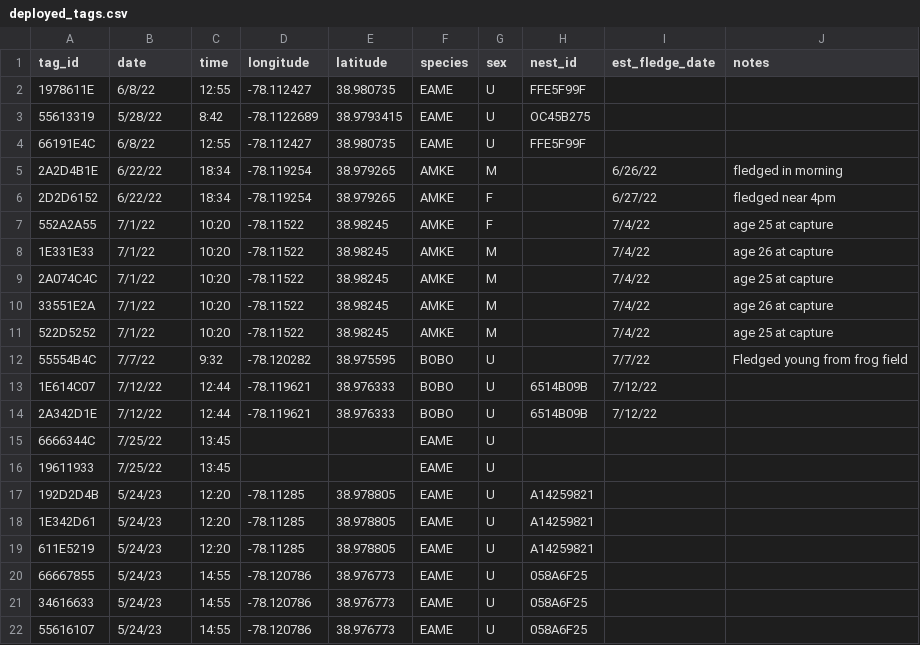
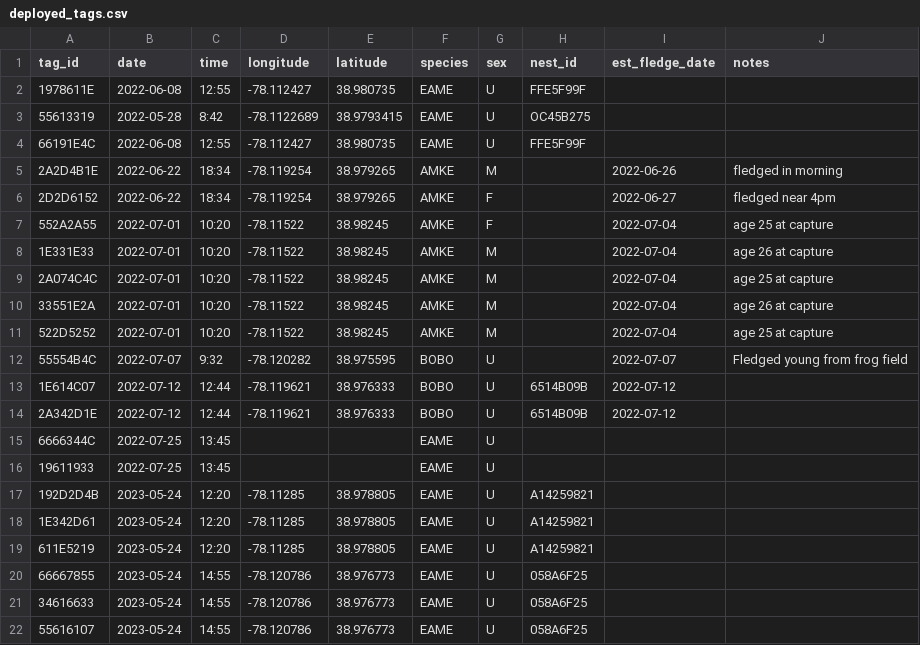
Before and after one commit to bsevansunc/oxbow, a CSV file: deployed_tags.csv, drawn as a sheet.

Commit message:
repaired dates

```diff
--- a/deployed_tags.csv
+++ b/deployed_tags.csv
@@ -1,22 +1,22 @@
 tag_id,date,time,longitude,latitude,species,sex,nest_id,est_fledge_date,notes
-1978611E,6/8/22,12:55,-78.112427,38.980735,EAME,U,FFE5F99F,,
-55613319,5/28/22,8:42,-78.1122689,38.9793415,EAME,U,OC45B275,,
-66191E4C,6/8/22,12:55,-78.112427,38.980735,EAME,U,FFE5F99F,,
-2A2D4B1E,6/22/22,18:34,-78.119254,38.979265,AMKE,M,,6/26/22,fledged in morning
-2D2D6152,6/22/22,18:34,-78.119254,38.979265,AMKE,F,,6/27/22,fledged near 4pm
-552A2A55,7/1/22,10:20,-78.11522,38.98245,AMKE,F,,7/4/22,age 25 at capture
-1E331E33,7/1/22,10:20,-78.11522,38.98245,AMKE,M,,7/4/22,age 26 at capture
-2A074C4C,7/1/22,10:20,-78.11522,38.98245,AMKE,M,,7/4/22,age 25 at capture
-33551E2A,7/1/22,10:20,-78.11522,38.98245,AMKE,M,,7/4/22,age 26 at capture
-522D5252,7/1/22,10:20,-78.11522,38.98245,AMKE,M,,7/4/22,age 25 at capture
-55554B4C,7/7/22,9:32,-78.120282,38.975595,BOBO,U,,7/7/22,Fledged young from frog field
-1E614C07,7/12/22,12:44,-78.119621,38.976333,BOBO,U,6514B09B,7/12/22,
-2A342D1E,7/12/22,12:44,-78.119621,38.976333,BOBO,U,6514B09B,7/12/22,
-6666344C,7/25/22,13:45,,,EAME,U,,,
-19611933,7/25/22,13:45,,,EAME,U,,,
-192D2D4B,5/24/23,12:20,-78.11285,38.978805,EAME,U,A14259821,,
-1E342D61,5/24/23,12:20,-78.11285,38.978805,EAME,U,A14259821,,
-611E5219,5/24/23,12:20,-78.11285,38.978805,EAME,U,A14259821,,
-66667855,5/24/23,14:55,-78.120786,38.976773,EAME,U,058A6F25,,
-34616633,5/24/23,14:55,-78.120786,38.976773,EAME,U,058A6F25,,
-55616107,5/24/23,14:55,-78.120786,38.976773,EAME,U,058A6F25,,
+1978611E,2022-06-08,12:55,-78.112427,38.980735,EAME,U,FFE5F99F,,
+55613319,2022-05-28,8:42,-78.1122689,38.9793415,EAME,U,OC45B275,,
+66191E4C,2022-06-08,12:55,-78.112427,38.980735,EAME,U,FFE5F99F,,
+2A2D4B1E,2022-06-22,18:34,-78.119254,38.979265,AMKE,M,,2022-06-26,fledged in morning
+2D2D6152,2022-06-22,18:34,-78.119254,38.979265,AMKE,F,,2022-06-27,fledged near 4pm
+552A2A55,2022-07-01,10:20,-78.11522,38.98245,AMKE,F,,2022-07-04,age 25 at capture
+1E331E33,2022-07-01,10:20,-78.11522,38.98245,AMKE,M,,2022-07-04,age 26 at capture
+2A074C4C,2022-07-01,10:20,-78.11522,38.98245,AMKE,M,,2022-07-04,age 25 at capture
+33551E2A,2022-07-01,10:20,-78.11522,38.98245,AMKE,M,,2022-07-04,age 26 at capture
+522D5252,2022-07-01,10:20,-78.11522,38.98245,AMKE,M,,2022-07-04,age 25 at capture
+55554B4C,2022-07-07,9:32,-78.120282,38.975595,BOBO,U,,2022-07-07,Fledged young from frog field
+1E614C07,2022-07-12,12:44,-78.119621,38.976333,BOBO,U,6514B09B,2022-07-12,
+2A342D1E,2022-07-12,12:44,-78.119621,38.976333,BOBO,U,6514B09B,2022-07-12,
+6666344C,2022-07-25,13:45,,,EAME,U,,,
+19611933,2022-07-25,13:45,,,EAME,U,,,
+192D2D4B,2023-05-24,12:20,-78.11285,38.978805,EAME,U,A14259821,,
+1E342D61,2023-05-24,12:20,-78.11285,38.978805,EAME,U,A14259821,,
+611E5219,2023-05-24,12:20,-78.11285,38.978805,EAME,U,A14259821,,
+66667855,2023-05-24,14:55,-78.120786,38.976773,EAME,U,058A6F25,,
+34616633,2023-05-24,14:55,-78.120786,38.976773,EAME,U,058A6F25,,
+55616107,2023-05-24,14:55,-78.120786,38.976773,EAME,U,058A6F25,,
```
